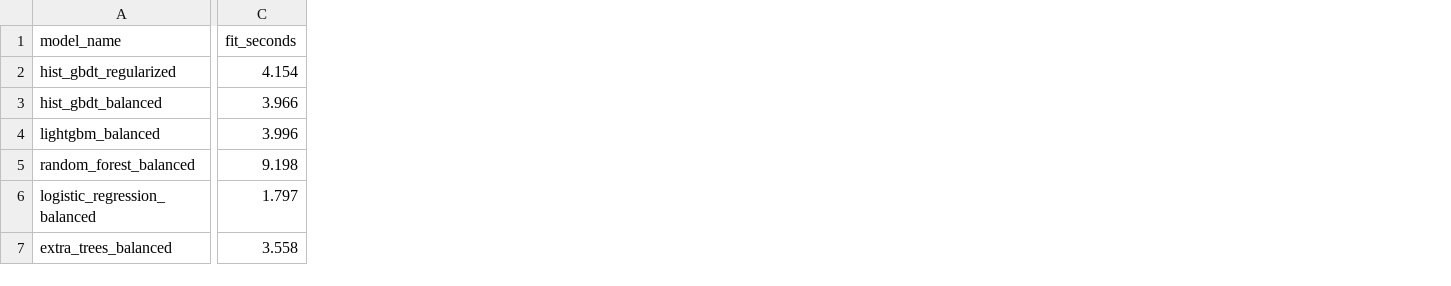
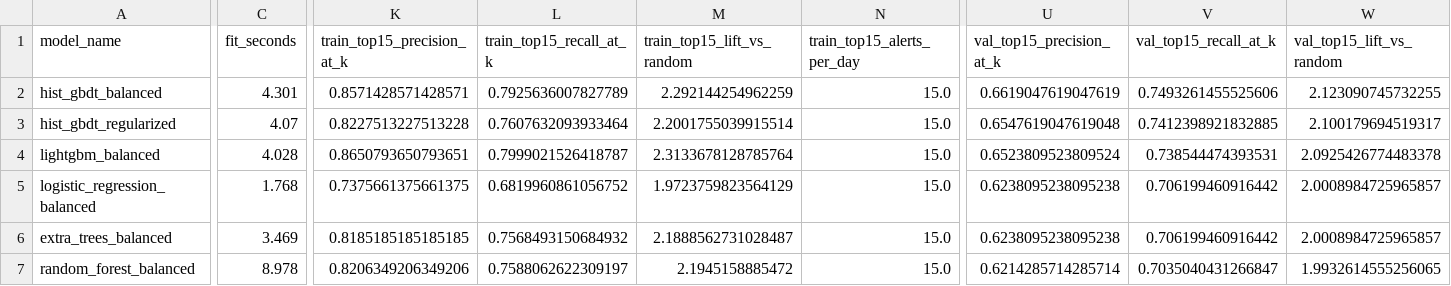
Before and after one commit to LuccaRomagnolli/Projeto-Vale, a CSV file: reports/model_benchmark_report.csv, drawn as a sheet; only a part is shown, gaps mark what is left out; removed rows and columns are numbered as before the commit, all else as after; rows hold the shown columns only; the diff covers the shown part only; the diff names each change by its address in the sheet, - before the commit and + after, or states it on an @@ line.

```diff
--- a/reports/model_benchmark_report.csv
+++ b/reports/model_benchmark_report.csv
+column K (train_top15_precision_at_k), row 2: 0.8571428571428571; rows 4-6: 0.8650793650793651 | 0.7375661375661375 | 0.8185185185185185
+column L (train_top15_recall_at_k), row 2: 0.7925636007827789; rows 4-6: 0.7999021526418787 | 0.6819960861056752 | 0.7568493150684932
+column M (train_top15_lift_vs_random), row 2: 2.292144254962259; rows 4-6: 2.3133678128785764 | 1.9723759823564129 | 2.1888562731028487
+column N (train_top15_alerts_per_day), row 2: 15.0; rows 4-6: all 15.0
+column U (val_top15_precision_at_k), row 2: 0.6619047619047619; rows 4-6: 0.6523809523809524 | 0.6238095238095238 | 0.6238095238095238
+column V (val_top15_recall_at_k), row 2: 0.7493261455525606; rows 4-6: 0.738544474393531 | 0.706199460916442 | 0.706199460916442
+column W (val_top15_lift_vs_random), row 2: 2.123090745732255; rows 4-6: 2.0925426774483378 | 2.0008984725965857 | 2.0008984725965857
-row 2: hist_gbdt_regularized | 4.154
-C2 (fit_seconds): 3.966
+C2 (fit_seconds): 4.301
+row 3: hist_gbdt_regularized | 4.07 | 0.8227513227513228 | 0.7607632093933464 | 2.2001755039915514 | 15.0 | 0.6547619047619048 | 0.7412398921832885 | 2.100179694519317
-C4 (fit_seconds): 3.996
+C4 (fit_seconds): 4.028
-row 5: random_forest_balanced | 9.198
-C5 (fit_seconds): 1.797
+C5 (fit_seconds): 1.768
-C6 (fit_seconds): 3.558
+C6 (fit_seconds): 3.469
+row 7: random_forest_balanced | 8.978 | 0.8206349206349206 | 0.7588062622309197 | 2.1945158885472 | 15.0 | 0.6214285714285714 | 0.7035040431266847 | 1.9932614555256065
```
Also changed, not shown: 5 added columns elsewhere in this file, reports/hist_gbdt_backtest_report.csv, reports/hist_gbdt_threshold_curve.csv, 33 other files.
